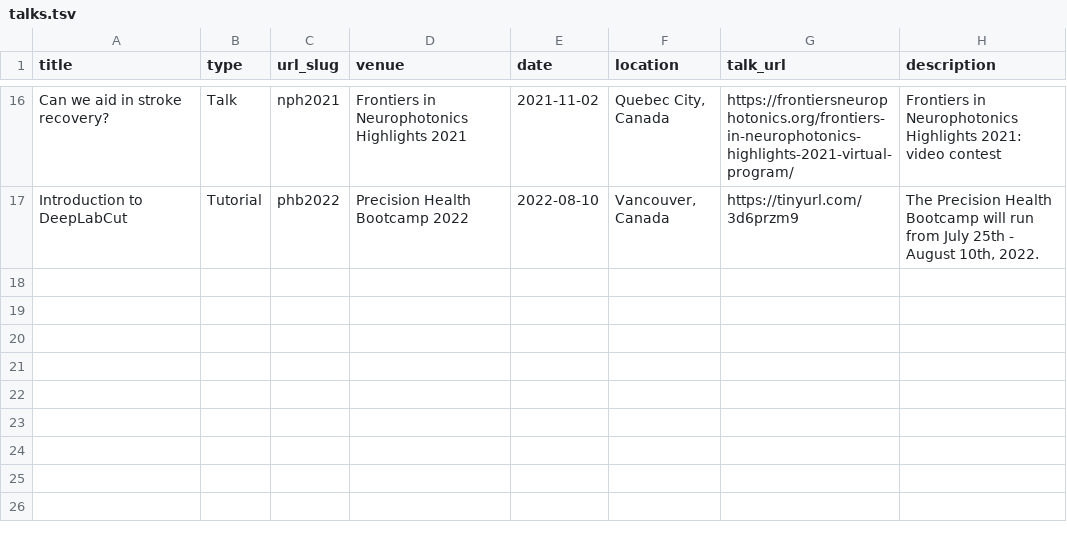
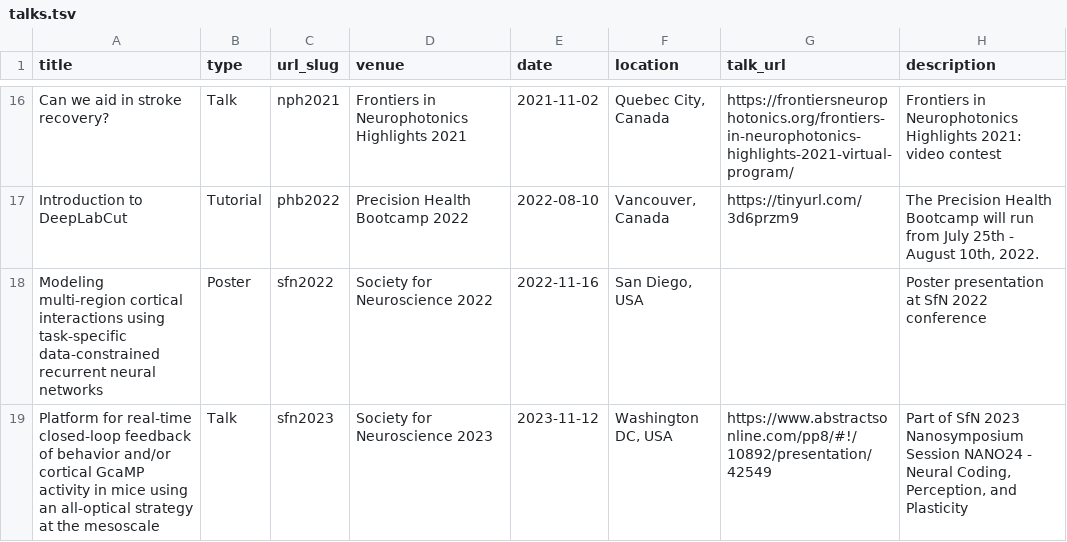
Before and after one commit to rahulraiecb/multimodalinteractionlab.github.io, a TSV file: markdown_generator/talks.tsv, drawn as a sheet; only a part is shown, gaps mark what is left out.

```diff
--- a/markdown_generator/talks.tsv
+++ b/markdown_generator/talks.tsv
@@ -17 +17,3 @@ Can we aid in stroke recovery?	Talk	nph2021	Frontiers in Neurophotonics Highligh
 Introduction to DeepLabCut	Tutorial	phb2022	Precision Health Bootcamp 2022	2022-08-10	Vancouver, Canada	https://tinyurl.com/3d6przm9	The Precision Health Bootcamp will run from July 25th - August 10th, 2022.
+Modeling multi-region cortical interactions using task-specific data-constrained recurrent neural networks	Poster	sfn2022	Society for Neuroscience 2022	2022-11-16	San Diego, USA		Poster presentation at SfN 2022 conference
+Platform for real-time closed-loop feedback of behavior and/or cortical GcaMP activity in mice using an all-optical strategy at the mesoscale	Talk	sfn2023	Society for Neuroscience 2023	2023-11-12	Washington DC, USA	https://www.abstractsonline.com/pp8/#!/10892/presentation/42549	Part of SfN 2023 Nanosymposium Session NANO24 - Neural Coding, Perception, and Plasticity
```
Also changed, not shown: 3 other files.
